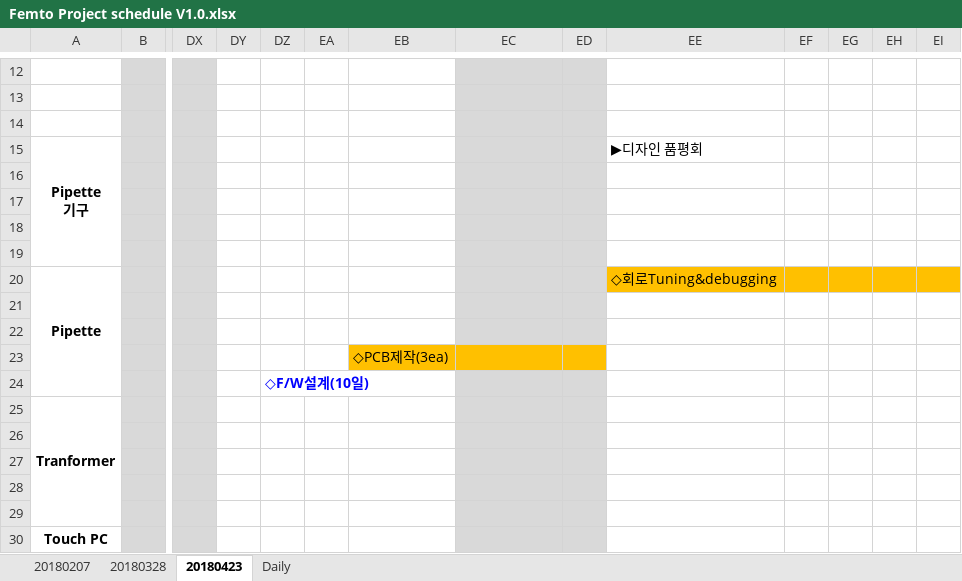
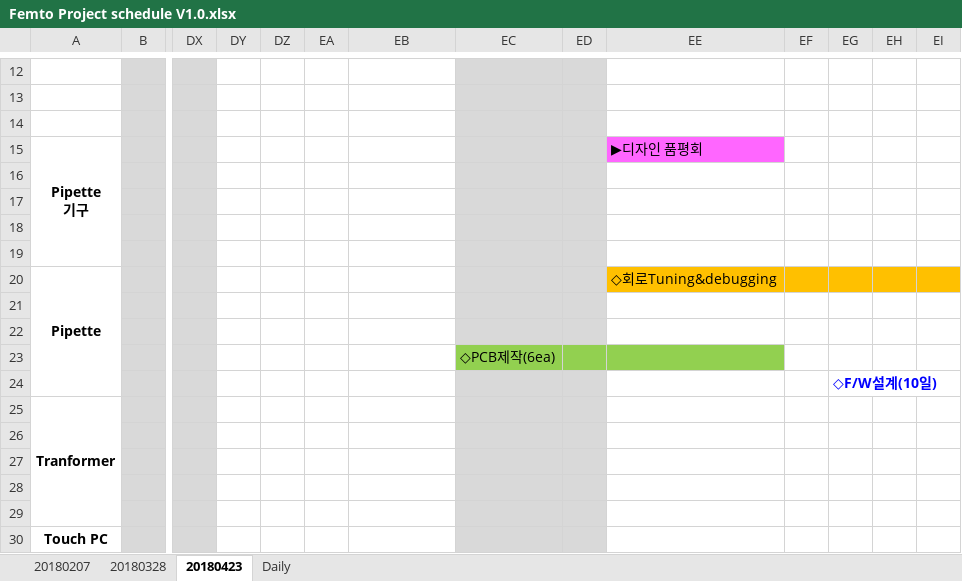
Before and after one commit to ArvidJoung/Femto_Common, an Excel workbook: Femto Project schedule V1.0.xlsx, sheet 20180423, drawn as a sheet; only a part is shown, gaps mark what is left out; values as stored, in another font and other column widths than the file's, no borders; charts and pictures not drawn; removed rows and columns are numbered as before the commit, all else as after; rows hold the shown columns only; the diff names each change by its address in the sheet, - before the commit and + after, or states it on an @@ line.

```diff
--- a/Femto Project schedule V1.0.xlsx (sheet 20180423)
+++ b/Femto Project schedule V1.0.xlsx (sheet 20180423)
-EE15 fill: none
+EE15 fill: #FF66FF
-EB23: ◇PCB제작(3ea)
+EB23: (empty)
-EB23 fill: #FFC000
+EB23 fill: none
-EC23: (empty)
+EC23: ◇PCB제작(6ea)
-EC23:ED23 fill: #FFC000
+EC23:ED23 fill: #92D050
-EE23 fill: none
+EE23 fill: #92D050
-row 24:  |  |  |  | ◇F/W설계(10일)
+row 24:  |  |  |  |  |  |  |  |  |  |  | ◇F/W설계(10일)
```
Also changed, not shown: sheet Daily, charts or pictures, Femto Project sample management.xlsx, Femto Project 비용 List.xlsx, 1 other file.
